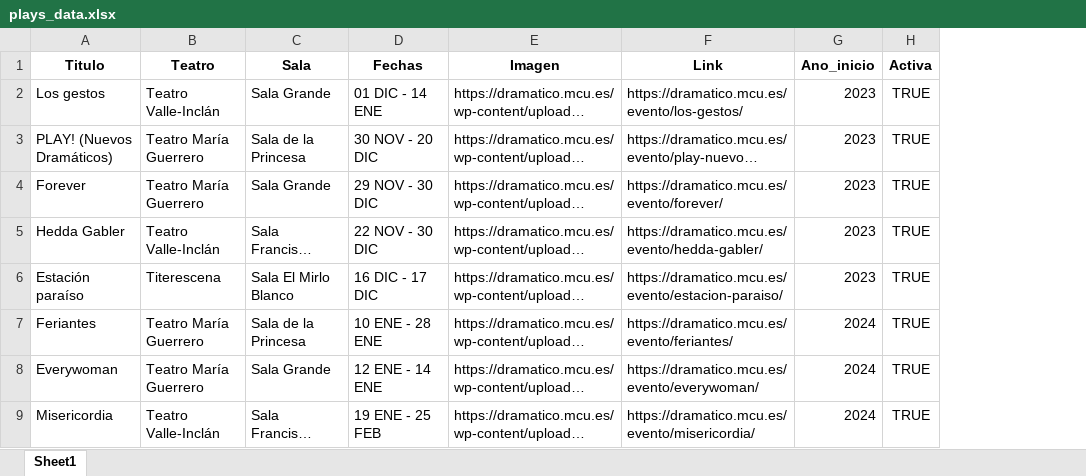
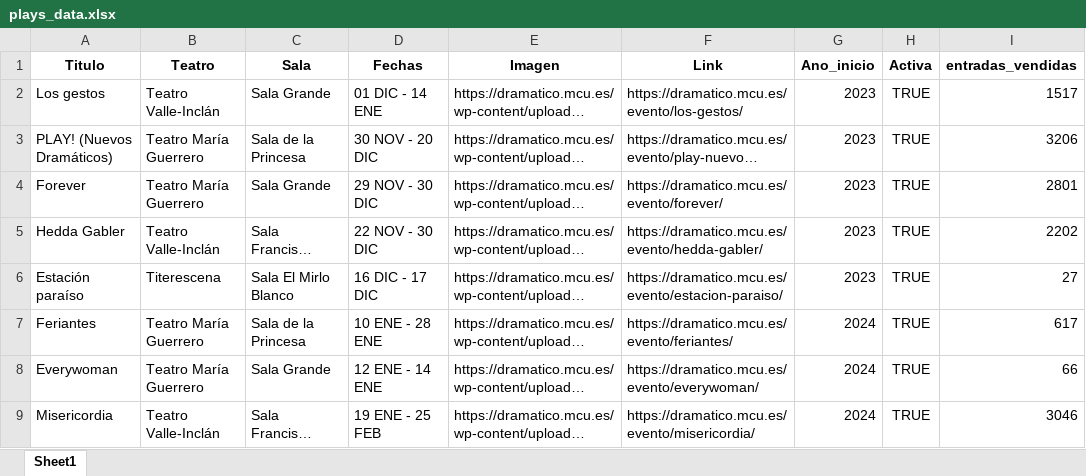
Before and after one commit to jesuslln/dav_project, an Excel workbook: Datos/obras/plays_data.xlsx, sheet Sheet1, drawn as a sheet; only a part is shown; long unchanged cells end in …; values as stored, in another font and other column widths than the file's, no borders; the diff names each change by its address in the sheet, - before the commit and + after, or states it on an @@ line.

Commit message:
Front end & data

```diff
--- a/Datos/obras/plays_data.xlsx (sheet Sheet1)
+++ b/Datos/obras/plays_data.xlsx (sheet Sheet1)
+column I (entradas_vendidas), rows 2-9: 1517 | 3206 | 2801 | 2202 | 27 | 617 | 66 | 3046
```
Also changed, not shown: Datos/fake_users/user1_obras.xlsx, 11 other files.
